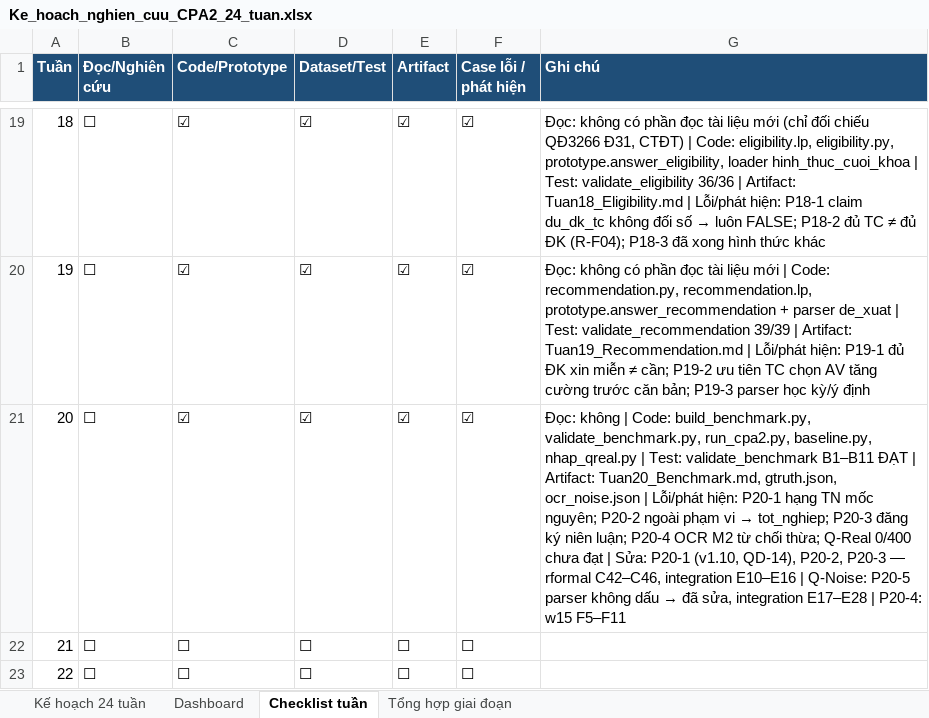
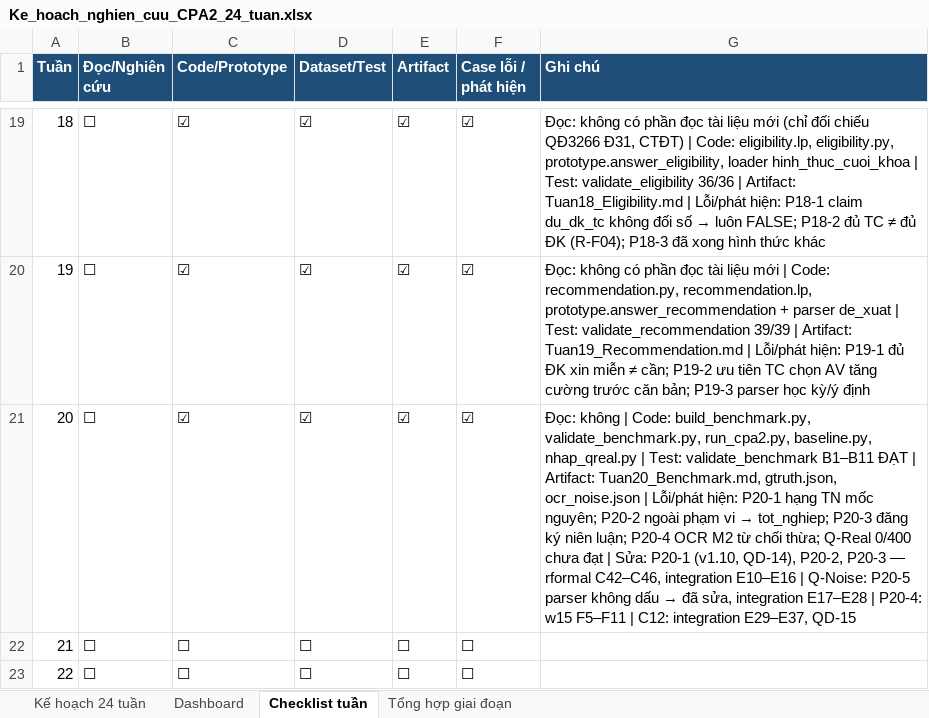
Before and after one commit to chungtanloi/LVTN, an Excel workbook: Ke_hoach_nghien_cuu_CPA2_24_tuan.xlsx, sheet Checklist tuần, drawn as a sheet; only a part is shown, gaps mark what is left out; values as stored, in another font and other column widths than the file's, no borders; the diff names each change by its address in the sheet, - before the commit and + after, or states it on an @@ line.

```diff
--- a/Ke_hoach_nghien_cuu_CPA2_24_tuan.xlsx (sheet Checklist tuần)
+++ b/Ke_hoach_nghien_cuu_CPA2_24_tuan.xlsx (sheet Checklist tuần)
-G21 (Ghi chú): …w15 F5–F11
+G21 (Ghi chú): …w15 F5–F11 | C12: integration E29–E37, QD-15
```
Also changed, not shown: sheet Kế hoạch 24 tuần, 16 other files.
